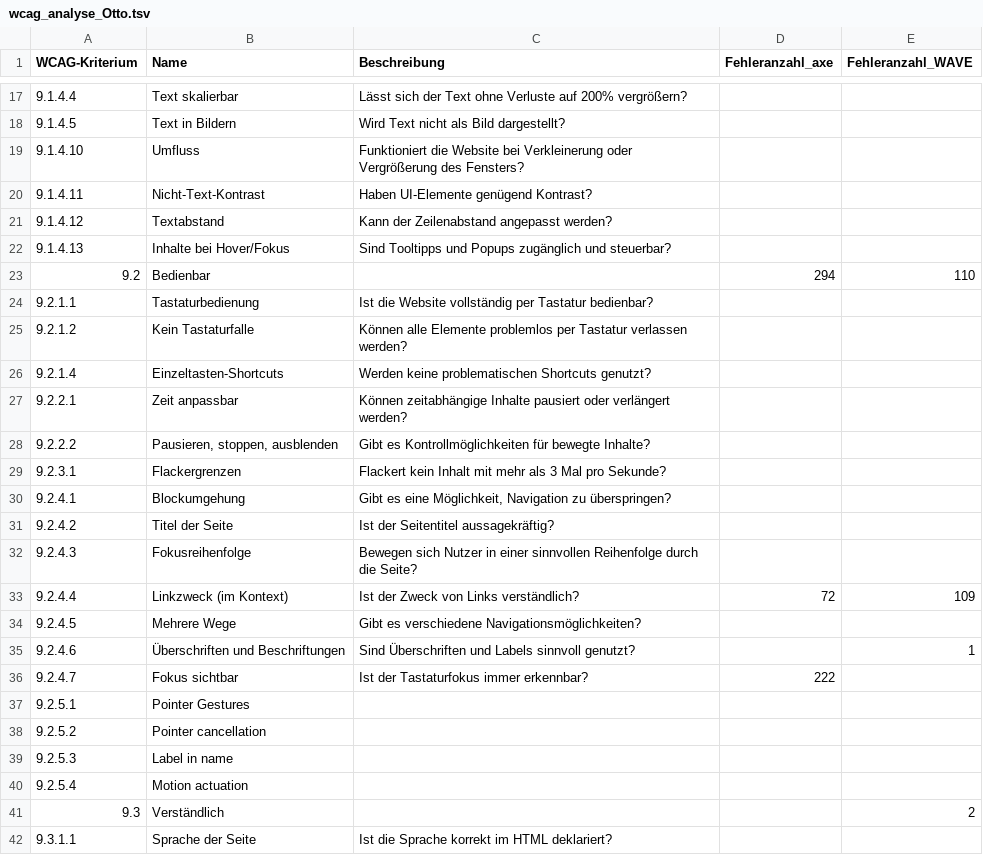
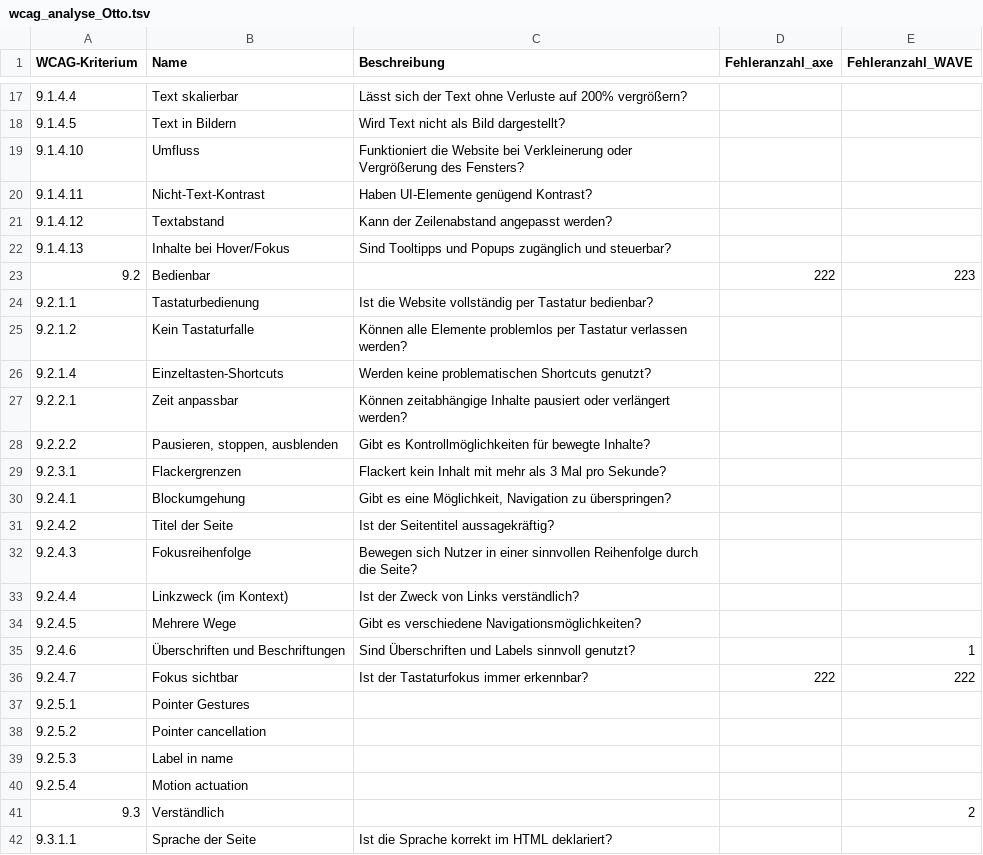
Before and after one commit to mcfiet/bachelor-thesis, a TSV file: thesis/csv/wcag_analyse_Otto.tsv, drawn as a sheet; only a part is shown, gaps mark what is left out.

```diff
--- a/thesis/csv/wcag_analyse_Otto.tsv
+++ b/thesis/csv/wcag_analyse_Otto.tsv
@@ -22,3 +22,3 @@ WCAG-Kriterium	Name	Beschreibung	Fehleranzahl_axe	Fehleranzahl_WAVE
 9.1.4.13	Inhalte bei Hover/Fokus	Sind Tooltipps und Popups zugänglich und steuerbar?		
-9.2	Bedienbar		294	110
+9.2	Bedienbar		222	223
 9.2.1.1	Tastaturbedienung	Ist die Website vollständig per Tastatur bedienbar?		
@@ -32,6 +32,6 @@ WCAG-Kriterium	Name	Beschreibung	Fehleranzahl_axe	Fehleranzahl_WAVE
 9.2.4.3	Fokusreihenfolge	Bewegen sich Nutzer in einer sinnvollen Reihenfolge durch die Seite?		
-9.2.4.4	Linkzweck (im Kontext)	Ist der Zweck von Links verständlich?	72	109
+9.2.4.4	Linkzweck (im Kontext)	Ist der Zweck von Links verständlich?		
 9.2.4.5	Mehrere Wege	Gibt es verschiedene Navigationsmöglichkeiten?		
 9.2.4.6	Überschriften und Beschriftungen	Sind Überschriften und Labels sinnvoll genutzt?		1
-9.2.4.7	Fokus sichtbar	Ist der Tastaturfokus immer erkennbar?	222	
+9.2.4.7	Fokus sichtbar	Ist der Tastaturfokus immer erkennbar?	222	222
 9.2.5.1	Pointer Gestures			
```
Also changed, not shown: thesis/csv/output/wcag_analyse_Otto_xxxx.csv, 5 other files.
